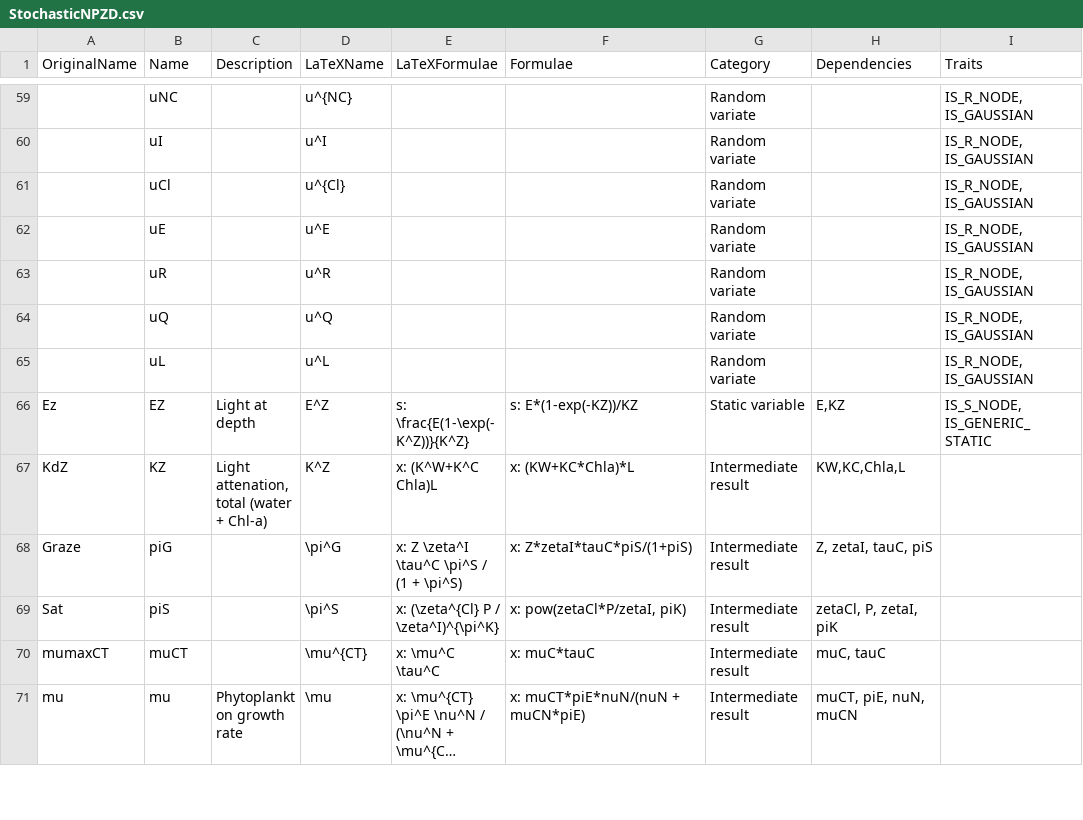
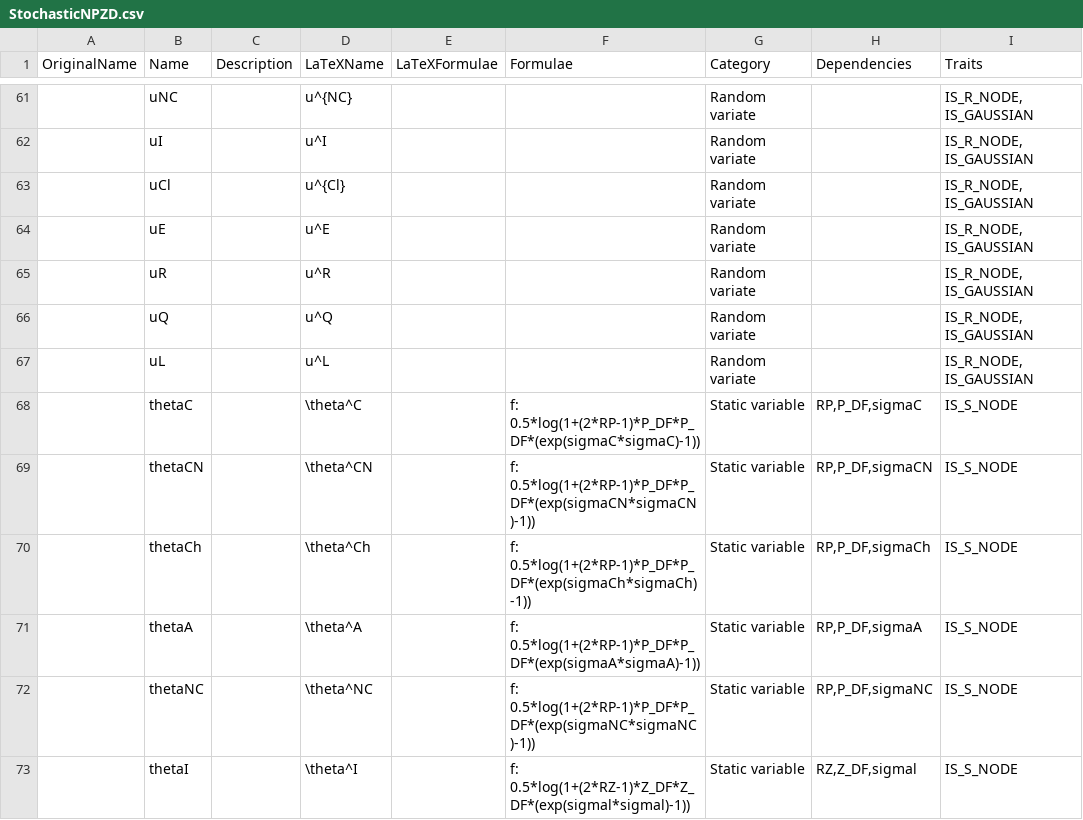
Before and after one commit to lawmurray/NPZD, a CSV file: spec/StochasticNPZD.csv, drawn as a sheet; only a part is shown, gaps mark what is left out; the shorter side is filled out with more unchanged rows; long unchanged cells end in …; the diff covers the shown part only; the diff names each change by its address in the sheet, - before the commit and + after, or states it on an @@ line.

```diff
--- a/spec/StochasticNPZD.csv
+++ b/spec/StochasticNPZD.csv
+row 68:  | thetaC |  | \theta^C |  | f: 0.5*log(1+(2*RP-1)*P_DF*P_DF*(exp(sigmaC*sigmaC)-1)) | Static variable | RP,P_DF,sigmaC | IS_S_NODE
+row 69:  | thetaCN |  | \theta^CN |  | f: 0.5*log(1+(2*RP-1)*P_DF*P_DF*(exp(sigmaCN*sigmaCN)-1)) | Static variable | RP,P_DF,sigmaCN | IS_S_NODE
+row 70:  | thetaCh |  | \theta^Ch |  | f: 0.5*log(1+(2*RP-1)*P_DF*P_DF*(exp(sigmaCh*sigmaCh)-1)) | Static variable | RP,P_DF,sigmaCh | IS_S_NODE
+row 71:  | thetaA |  | \theta^A |  | f: 0.5*log(1+(2*RP-1)*P_DF*P_DF*(exp(sigmaA*sigmaA)-1)) | Static variable | RP,P_DF,sigmaA | IS_S_NODE
+row 72:  | thetaNC |  | \theta^NC |  | f: 0.5*log(1+(2*RP-1)*P_DF*P_DF*(exp(sigmaNC*sigmaNC)-1)) | Static variable | RP,P_DF,sigmaNC | IS_S_NODE
+row 73:  | thetaI |  | \theta^I |  | f: 0.5*log(1+(2*RZ-1)*Z_DF*Z_DF*(exp(sigmal*sigmal)-1)) | Static variable | RZ,Z_DF,sigmal | IS_S_NODE
```
Also changed, not shown: 7 added rows and 35 edited cells elsewhere in this file.
